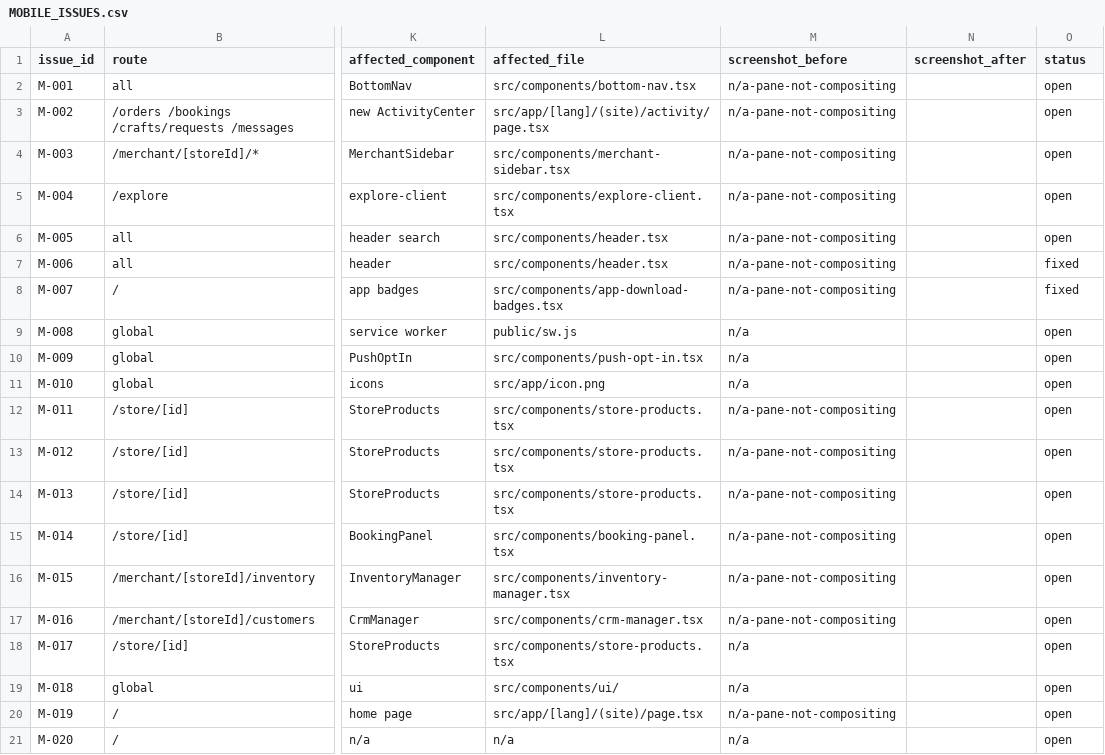
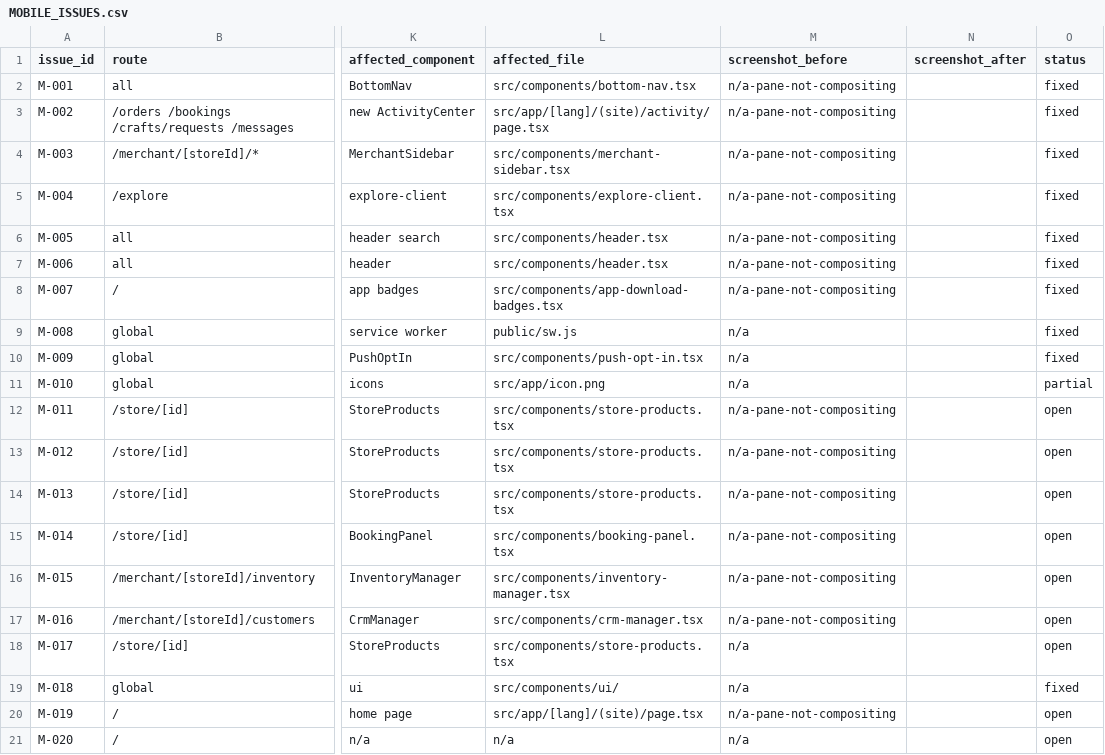
Before and after one commit to passionlb24-stack/matjar, a CSV file: audit/matjar-mobile-app-experience/MOBILE_ISSUES.csv, drawn as a sheet; only a part is shown, gaps mark what is left out; the diff names each change by its address in the sheet, - before the commit and + after, or states it on an @@ line.

```diff
--- a/audit/matjar-mobile-app-experience/MOBILE_ISSUES.csv
+++ b/audit/matjar-mobile-app-experience/MOBILE_ISSUES.csv
-O2:O6 (status): open
+O2:O6 (status): fixed
-O9:O10 (status): open
+O9:O10 (status): fixed
-O11 (status): open
+O11 (status): partial
-O19 (status): open
+O19 (status): fixed
```
Also changed, not shown: 1 other file.
